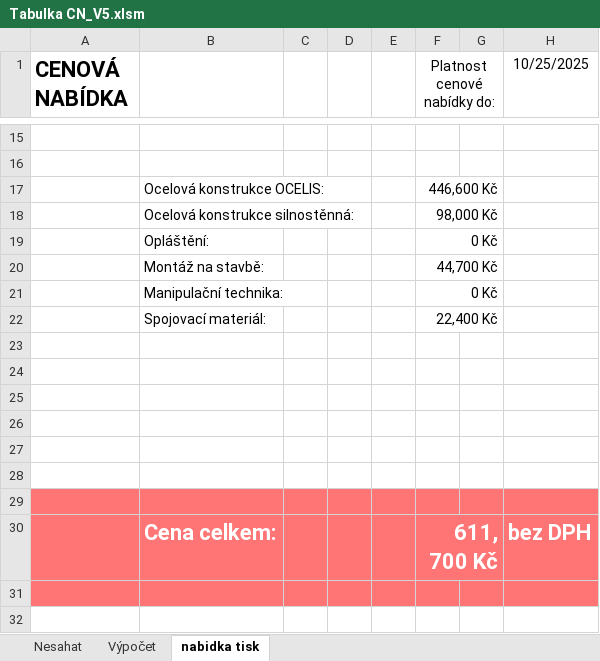
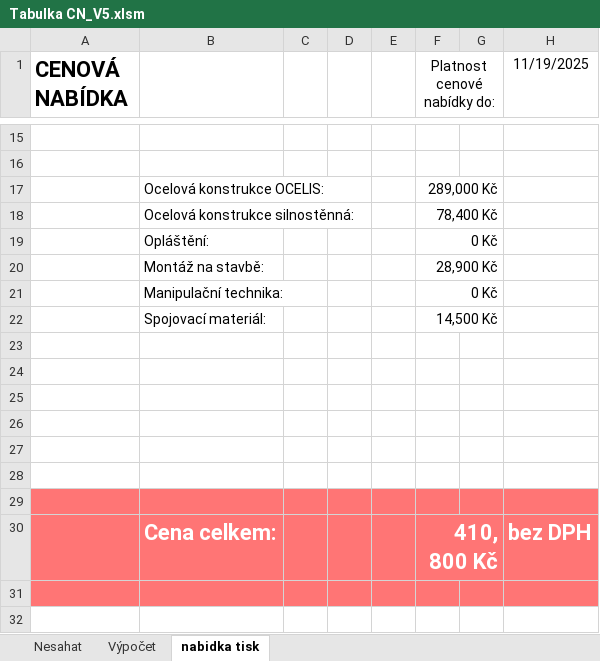
Before and after one commit to dledvinka/OcelisConfigurator, an Excel workbook: docs/Tabulka CN_V5.xlsm, sheet nabidka tisk, drawn as a sheet; only a part is shown, gaps mark what is left out; values as stored, in another font and other column widths than the file's, no borders; the diff names each change by its address in the sheet, - before the commit and + after, or states it on an @@ line.

```diff
--- a/docs/Tabulka CN_V5.xlsm (sheet nabidka tisk)
+++ b/docs/Tabulka CN_V5.xlsm (sheet nabidka tisk)
-H1: 10/25/2025
+H1: 11/19/2025
-F17 (Platnost cenové nabídky do:): 446,600 Kč
+F17 (Platnost cenové nabídky do:): 289,000 Kč
-F18 (Platnost cenové nabídky do:): 98,000 Kč
+F18 (Platnost cenové nabídky do:): 78,400 Kč
-F20 (Platnost cenové nabídky do:): 44,700 Kč
+F20 (Platnost cenové nabídky do:): 28,900 Kč
-F22 (Platnost cenové nabídky do:): 22,400 Kč
+F22 (Platnost cenové nabídky do:): 14,500 Kč
-F30 (Platnost cenové nabídky do:): 611,700 Kč
+F30 (Platnost cenové nabídky do:): 410,800 Kč
```
Also changed, not shown: sheet Nesahat, sheet Výpočet, 5 other files.
